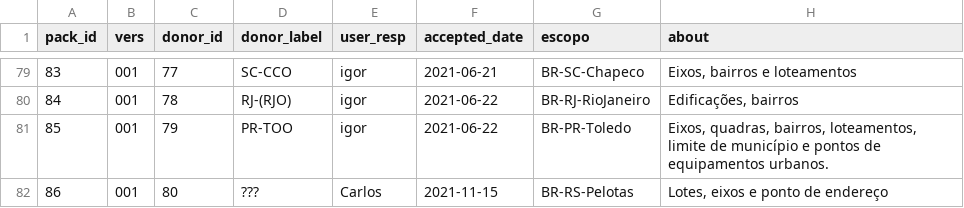
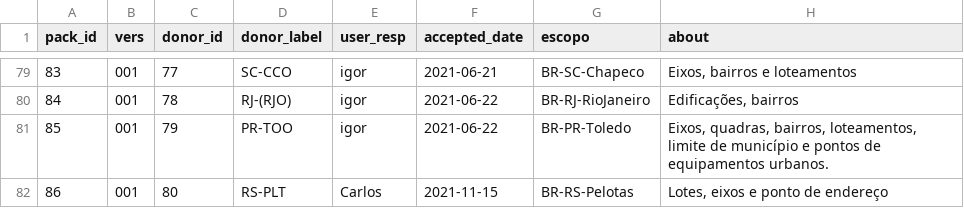
Before and after one commit to digital-guard/preserv-BR, a CSV file: data/donatedPack.csv, drawn as a sheet; only a part is shown, gaps mark what is left out; the diff names each change by its address in the sheet, - before the commit and + after, or states it on an @@ line.

Commit message:
Update donatedPack.csv

```diff
--- a/data/donatedPack.csv
+++ b/data/donatedPack.csv
-D82 (donor_label): ???
+D82 (donor_label): RS-PLT
```
